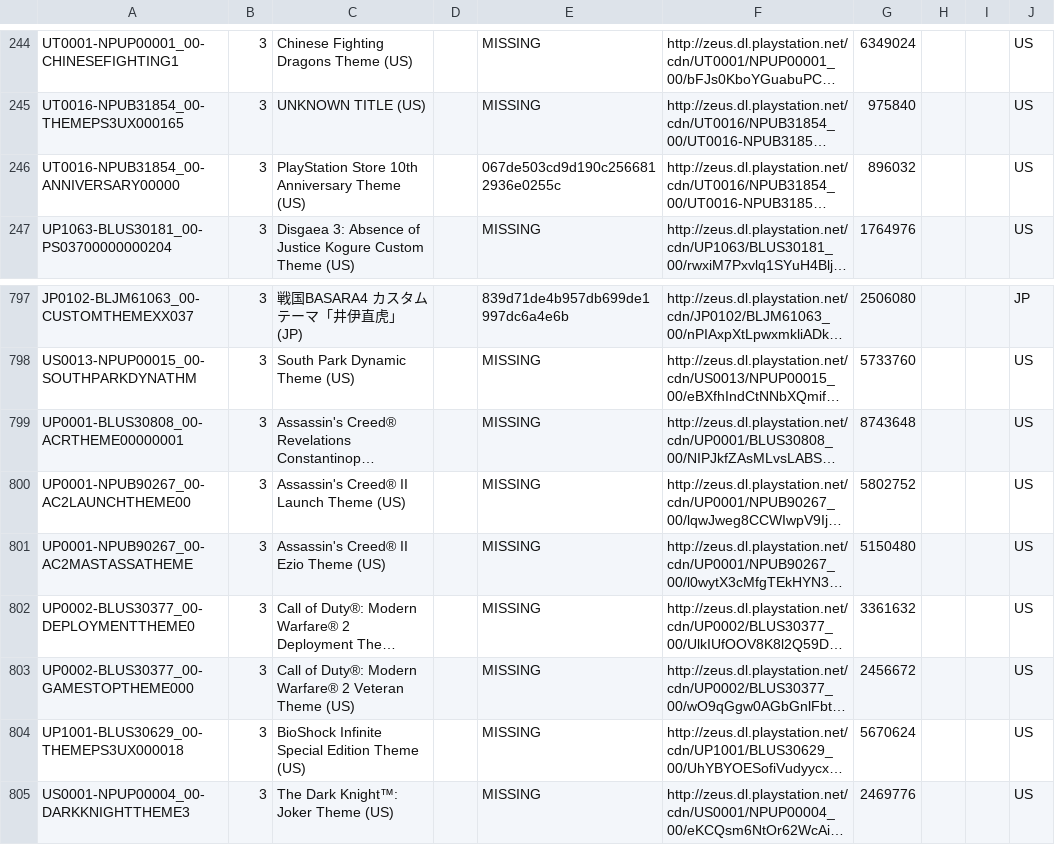
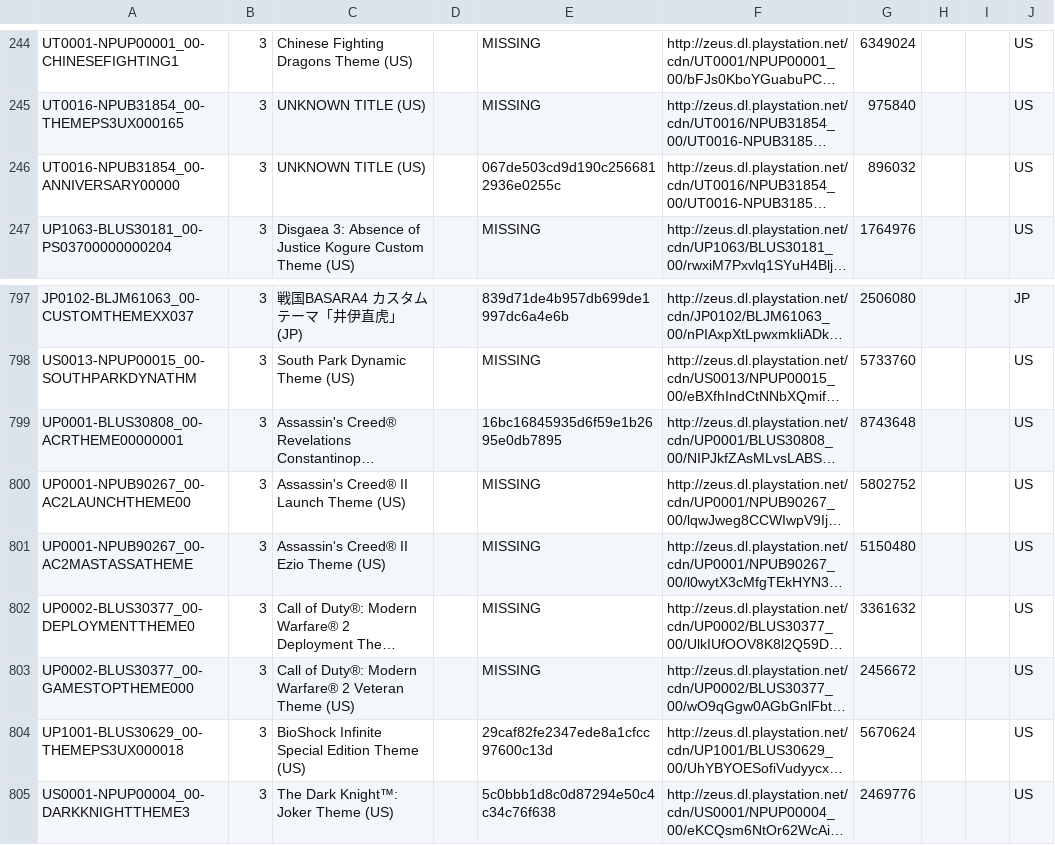
Before and after one commit to jy95/pkgi-ps3-nopaystation, a CSV file: output/pkgi_themes_pending.csv, drawn as a sheet; only a part is shown, gaps mark what is left out; long unchanged cells end in …; the diff names each change by its address in the sheet, - before the commit and + after, or states it on an @@ line.

```diff
--- a/output/pkgi_themes_pending.csv
+++ b/output/pkgi_themes_pending.csv
-C246: PlayStation Store 10th Anniversary Theme (US)
+C246: UNKNOWN TITLE (US)
-E799: MISSING
+E799: 16bc16845935d6f59e1b2695e0db7895
-E804: MISSING
+E804: 29caf82fe2347ede8a1cfcc97600c13d
-E805: MISSING
+E805: 5c0bbb1d8c0d87294e50c4c34c76f638
```
Also changed, not shown: input/pending_PS3_AVATARS.tsv, input/pending_PS3_THEMES.tsv, 4 other files.
